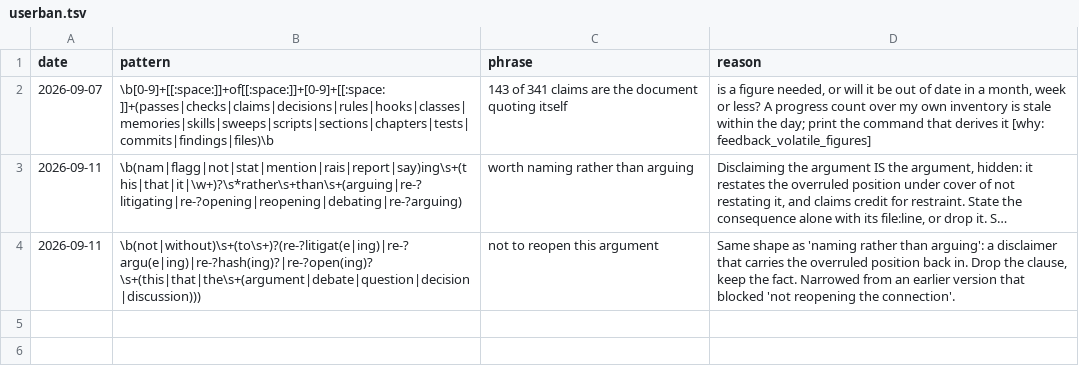
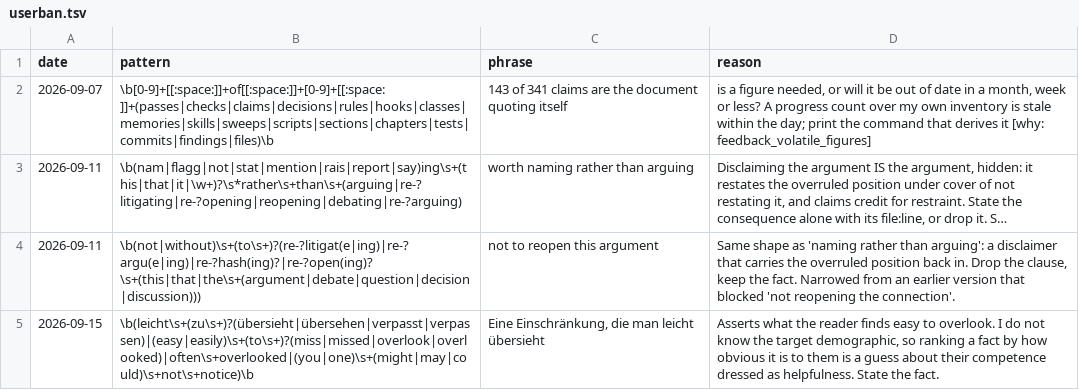
Before and after one commit to Kalabint/llm-tooling, a TSV file: .claude/hooks/userban.tsv, drawn as a sheet; long unchanged cells end in …; the diff names each change by its address in the sheet, - before the commit and + after, or states it on an @@ line.

Commit message:
Ban: Eine Einschränkung, die man leicht übersieht
Asserts what the reader finds easy to overlook. I do not know the target demographic, so ranking a fact by how obvious it is to them is a guess about their competence dressed as helpfulness. State the fact.

```diff
--- a/.claude/hooks/userban.tsv
+++ b/.claude/hooks/userban.tsv
+row 5: 2026-09-15 | \b(leicht\s+(zu\s+)?(übersieht|übersehen|verpasst|verpassen)|(easy|easily)\s+(to\s+)?(miss|missed|overlook|overlooked)|often\s+overlooked|(you|one)\s+(might|may|could)\s+not\s+notice)\b | Eine Einschränkung, die man leicht übersieht | Asserts what the reader finds easy to overlook. I do not know the target demographic, so ranking a fact by how obvious it is to them is a guess about their competence dressed as helpfulness. State the fact.
```
